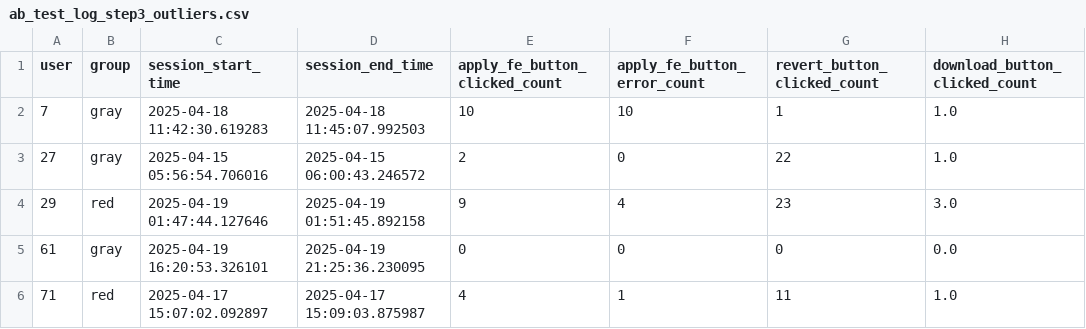
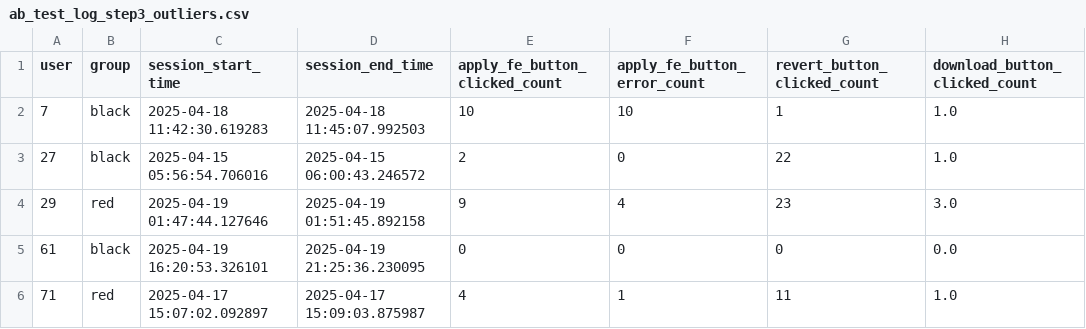
Before and after one commit to QyLin1/STAT5243-project3, a CSV file: ab_test_log_step3_outliers.csv, drawn as a sheet; only a part is shown; the diff names each change by its address in the sheet, - before the commit and + after, or states it on an @@ line.

```diff
--- a/ab_test_log_step3_outliers.csv
+++ b/ab_test_log_step3_outliers.csv
-B2:B3 (group): gray
+B2:B3 (group): black
-B5 (group): gray
+B5 (group): black
```
Also changed, not shown: ab_test_log_step3_cleaned.csv, ab_test_log_with_times2.csv.
